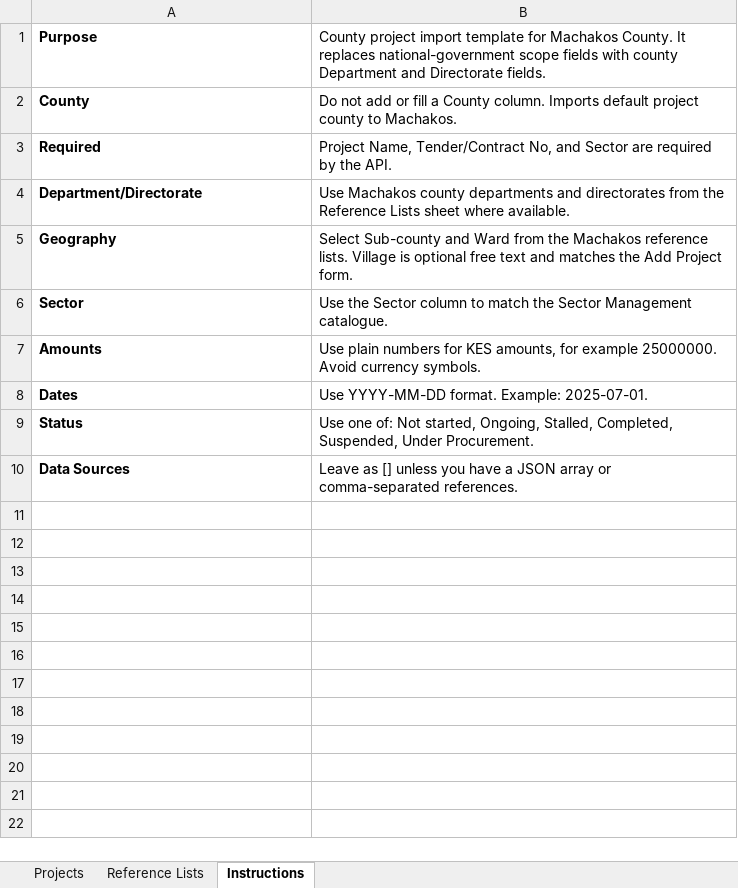
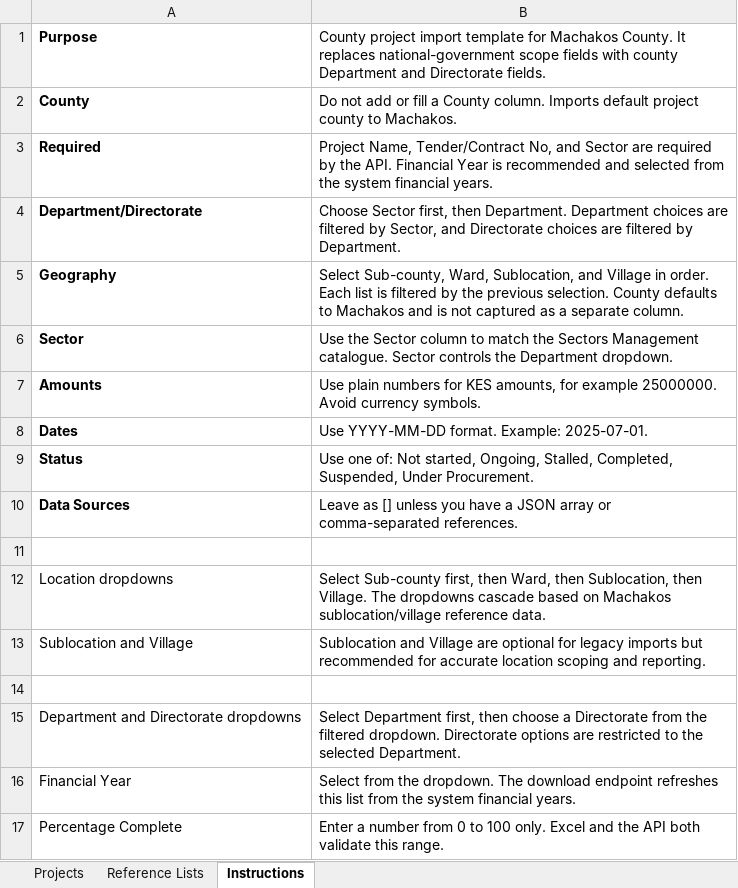
Before and after one commit to kwatuha/mcde, an Excel workbook: api/templates/projects_import_template.xlsx, sheet Instructions, drawn as a sheet; values as stored, in another font and other column widths than the file's, no borders; the diff names each change by its address in the sheet, - before the commit and + after, or states it on an @@ line.

```diff
--- a/api/templates/projects_import_template.xlsx (sheet Instructions)
+++ b/api/templates/projects_import_template.xlsx (sheet Instructions)
-B3: …the API.
+B3: …the API. Financial Year is recommended and selected from the system financial years.
-B4: Use Machakos county departments and directorates from the Reference Lists sheet where available.
+B4: Choose Sector first, then Department. Department choices are filtered by Sector, and Directorate choices are filtered by Department.
-B5: Select Sub-county and Ward from the Machakos reference lists. Village is optional free text and matches the Add Project form.
+B5: Select Sub-county, Ward, Sublocation, and Village in order. Each list is filtered by the previous selection. County defaults to Machakos and is not captured as a separate column.
-B6: …match the Sector Management catalogue.
+B6: …match the Sectors Management catalogue. Sector controls the Department dropdown.
+row 11: (empty)
+row 12: Location dropdowns | Select Sub-county first, then Ward, then Sublocation, then Village. The dropdowns cascade based on Machakos sublocation/village reference data.
+row 13: Sublocation and Village | Sublocation and Village are optional for legacy imports but recommended for accurate location scoping and reporting.
+row 14: (empty)
+row 15: Department and Directorate dropdowns | Select Department first, then choose a Directorate from the filtered dropdown. Directorate options are restricted to the selected Department.
+row 16: Financial Year | Select from the dropdown. The download endpoint refreshes this list from the system financial years.
+row 17: Percentage Complete | Enter a number from 0 to 100 only. Excel and the API both validate this range.
```
Also changed, not shown: sheet Reference Lists, sheet Projects, hidden cells, 11 other files.
